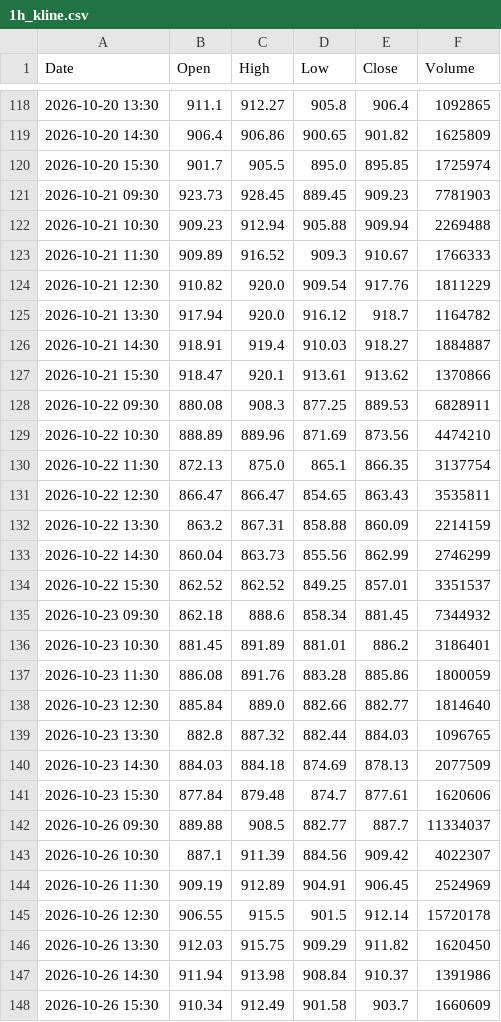
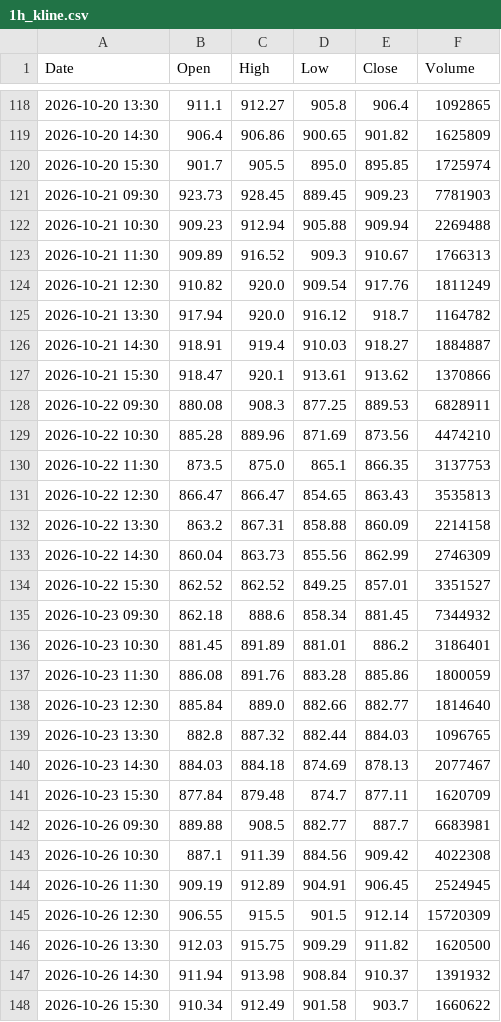
Before and after one commit to anonymousKo/market-fetcher, a CSV file: kline_data/MU/1h_kline.csv, drawn as a sheet; only a part is shown, gaps mark what is left out; the diff covers the shown part only.

```diff
--- a/kline_data/MU/1h_kline.csv
+++ b/kline_data/MU/1h_kline.csv
@@ -122,4 +122,4 @@ Date,Open,High,Low,Close,Volume
 2026-10-21 10:30,909.23,912.94,905.88,909.94,2269488
-2026-10-21 11:30,909.89,916.52,909.3,910.67,1766333
-2026-10-21 12:30,910.82,920.0,909.54,917.76,1811229
+2026-10-21 11:30,909.89,916.52,909.3,910.67,1766313
+2026-10-21 12:30,910.82,920.0,909.54,917.76,1811249
 2026-10-21 13:30,917.94,920.0,916.12,918.7,1164782
@@ -128,8 +128,8 @@ Date,Open,High,Low,Close,Volume
 2026-10-22 09:30,880.08,908.3,877.25,889.53,6828911
-2026-10-22 10:30,888.89,889.96,871.69,873.56,4474210
-2026-10-22 11:30,872.13,875.0,865.1,866.35,3137754
-2026-10-22 12:30,866.47,866.47,854.65,863.43,3535811
-2026-10-22 13:30,863.2,867.31,858.88,860.09,2214159
-2026-10-22 14:30,860.04,863.73,855.56,862.99,2746299
-2026-10-22 15:30,862.52,862.52,849.25,857.01,3351537
+2026-10-22 10:30,885.28,889.96,871.69,873.56,4474210
+2026-10-22 11:30,873.5,875.0,865.1,866.35,3137753
+2026-10-22 12:30,866.47,866.47,854.65,863.43,3535813
+2026-10-22 13:30,863.2,867.31,858.88,860.09,2214158
+2026-10-22 14:30,860.04,863.73,855.56,862.99,2746309
+2026-10-22 15:30,862.52,862.52,849.25,857.01,3351527
 2026-10-23 09:30,862.18,888.6,858.34,881.45,7344932
@@ -139,10 +139,10 @@ Date,Open,High,Low,Close,Volume
 2026-10-23 13:30,882.8,887.32,882.44,884.03,1096765
-2026-10-23 14:30,884.03,884.18,874.69,878.13,2077509
-2026-10-23 15:30,877.84,879.48,874.7,877.61,1620606
-2026-10-26 09:30,889.88,908.5,882.77,887.7,11334037
-2026-10-26 10:30,887.1,911.39,884.56,909.42,4022307
-2026-10-26 11:30,909.19,912.89,904.91,906.45,2524969
-2026-10-26 12:30,906.55,915.5,901.5,912.14,15720178
-2026-10-26 13:30,912.03,915.75,909.29,911.82,1620450
-2026-10-26 14:30,911.94,913.98,908.84,910.37,1391986
-2026-10-26 15:30,910.34,912.49,901.58,903.7,1660609
+2026-10-23 14:30,884.03,884.18,874.69,878.13,2077467
+2026-10-23 15:30,877.84,879.48,874.7,877.11,1620709
+2026-10-26 09:30,889.88,908.5,882.77,887.7,6683981
+2026-10-26 10:30,887.1,911.39,884.56,909.42,4022308
+2026-10-26 11:30,909.19,912.89,904.91,906.45,2524945
+2026-10-26 12:30,906.55,915.5,901.5,912.14,15720309
+2026-10-26 13:30,912.03,915.75,909.29,911.82,1620500
+2026-10-26 14:30,911.94,913.98,908.84,910.37,1391932
+2026-10-26 15:30,910.34,912.49,901.58,903.7,1660622
```
Also changed, not shown: 28 edited cells elsewhere in this file, kline_data/CRM/1d_kline.csv, kline_data/CRM/1h_kline.csv, 9 other files.
